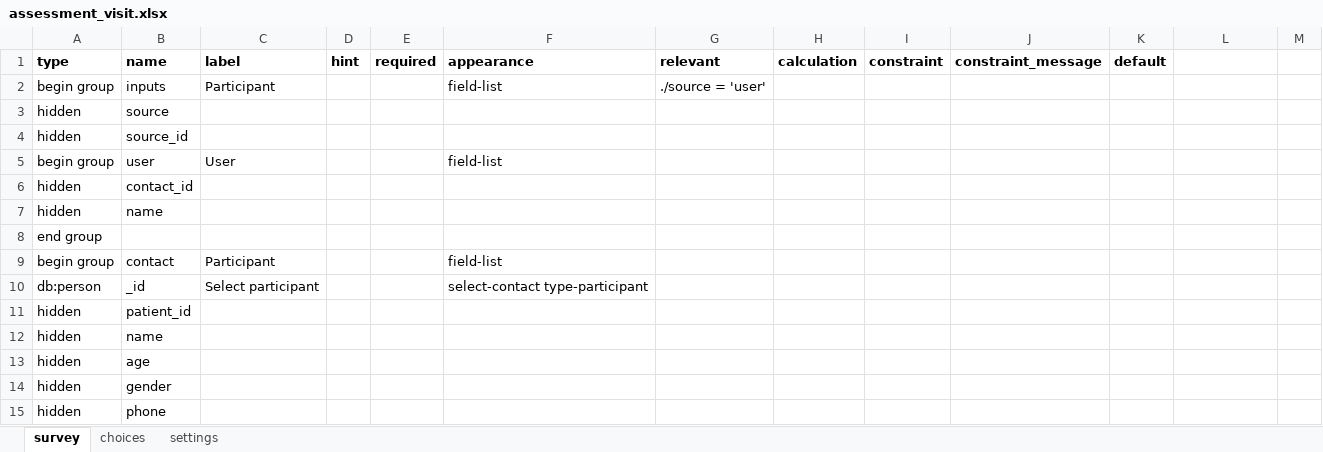
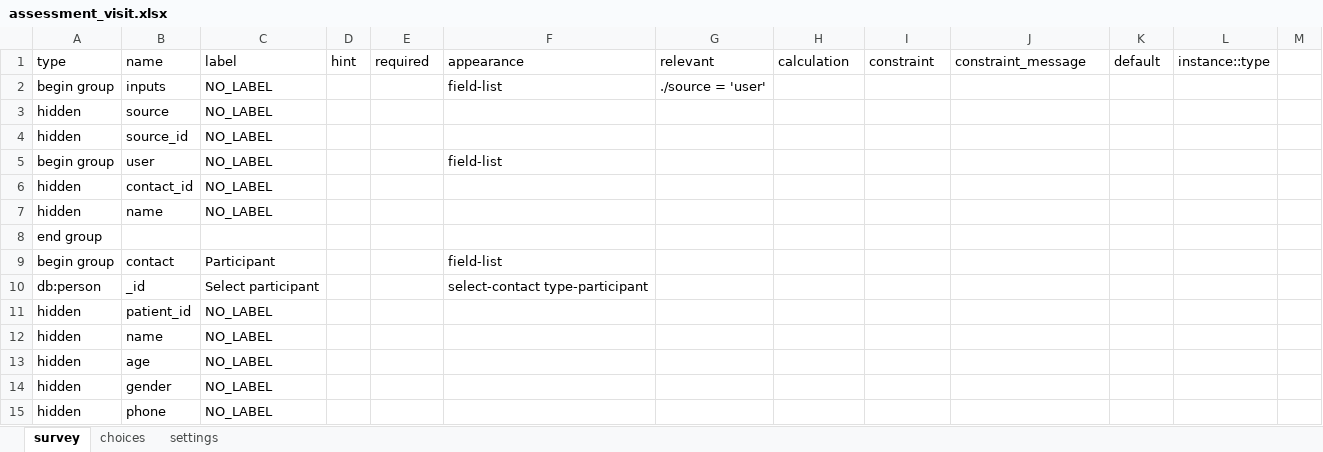
Before and after one commit to donthireddysaivarshini/satoruemr, an Excel workbook: forms/app/assessment_visit.xlsx, sheet survey, drawn as a sheet; only a part is shown; values as stored, in another font and other column widths than the file's, no borders; the diff covers the shown part only; the diff names each change by its address in the sheet, - before the commit and + after, or states it on an @@ line.

```diff
--- a/forms/app/assessment_visit.xlsx (sheet survey)
+++ b/forms/app/assessment_visit.xlsx (sheet survey)
-A1:K1 bold: on
+A1:K1 bold: off
-L1: (empty)
+L1: instance::type
-C2 (label): Participant
+C2 (label): NO_LABEL
-C3:C4 (label): (empty)
+C3:C4 (label): NO_LABEL
-C5 (label): User
+C5 (label): NO_LABEL
-C6:C7 (label): (empty)
+C6:C7 (label): NO_LABEL
-C11:C15 (label): (empty)
+C11:C15 (label): NO_LABEL
```
Also changed, not shown: 33 added rows, 4 removed rows and 23 edited cells elsewhere in this sheet, sheet choices, sheet settings, forms/app/stage2_assessment.xlsx, forms/contact/participant-create.xlsx, 42 other files.
